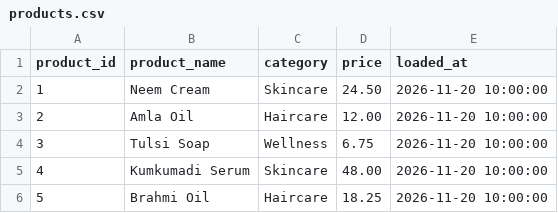
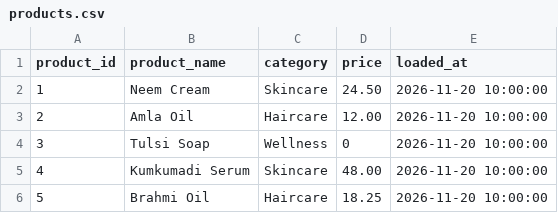
Before and after one commit to gillharleen/eval_m1_seed, a CSV file: seeds/products.csv, drawn as a sheet.

```diff
--- a/seeds/products.csv
+++ b/seeds/products.csv
@@ -3,3 +3,3 @@ product_id,product_name,category,price,loaded_at
 2,Amla Oil,Haircare,12.00,2026-11-20 10:00:00
-3,Tulsi Soap,Wellness,6.75,2026-11-20 10:00:00
+3,Tulsi Soap,Wellness,0,2026-11-20 10:00:00
 4,Kumkumadi Serum,Skincare,48.00,2026-11-20 10:00:00
```
Also changed, not shown: seeds/customers.csv, seeds/order_items.csv, 16 other files.
